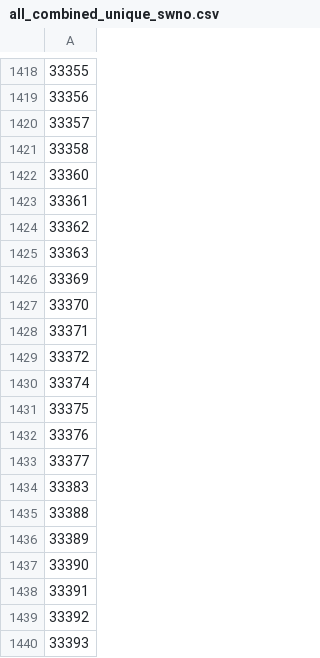
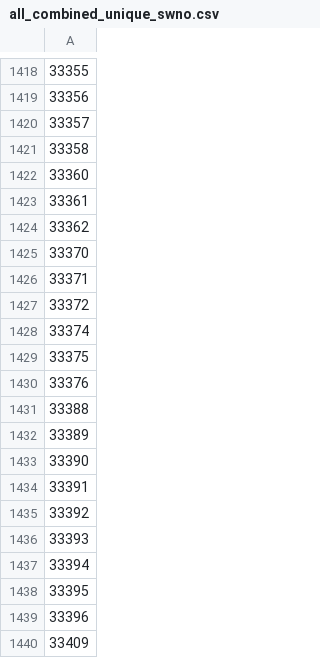
Before and after one commit to Sagar1418/IPYNB_FILE, a CSV file: CSV FILE/EXETRA FILES/all_combined_unique_swno.csv, drawn as a sheet; only a part is shown, gaps mark what is left out; the shorter side is filled out with more unchanged rows; the diff names each change by its address in the sheet, - before the commit and + after, or states it on an @@ line.

```diff
--- a/CSV FILE/EXETRA FILES/all_combined_unique_swno.csv
+++ b/CSV FILE/EXETRA FILES/all_combined_unique_swno.csv
-row 1425: 33363
-row 1426: 33369
-row 1433: 33377
-row 1434: 33383
```
Also changed, not shown: 1 other file.
